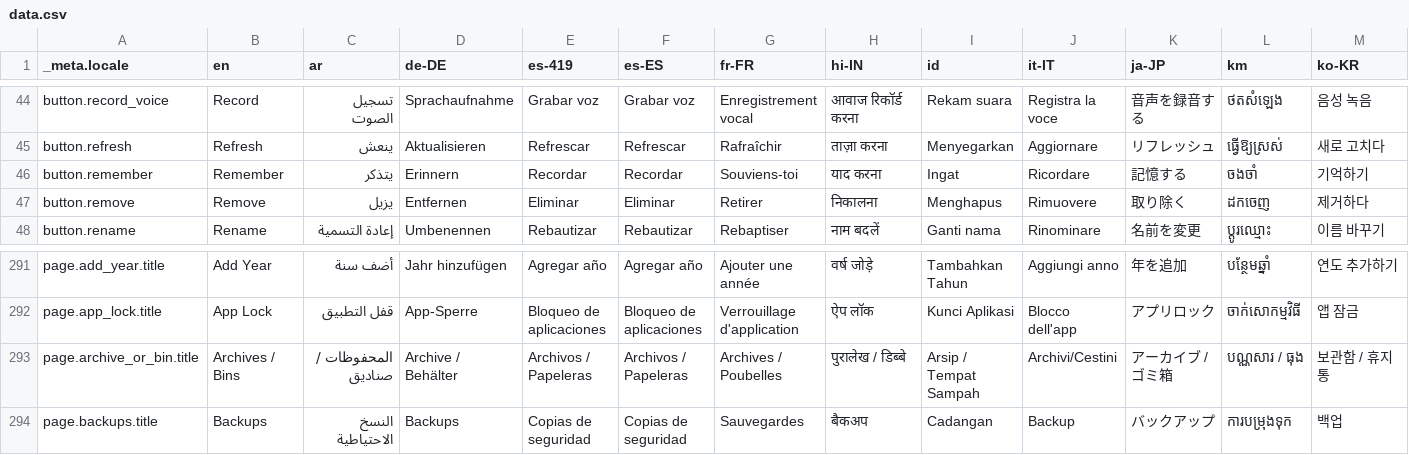
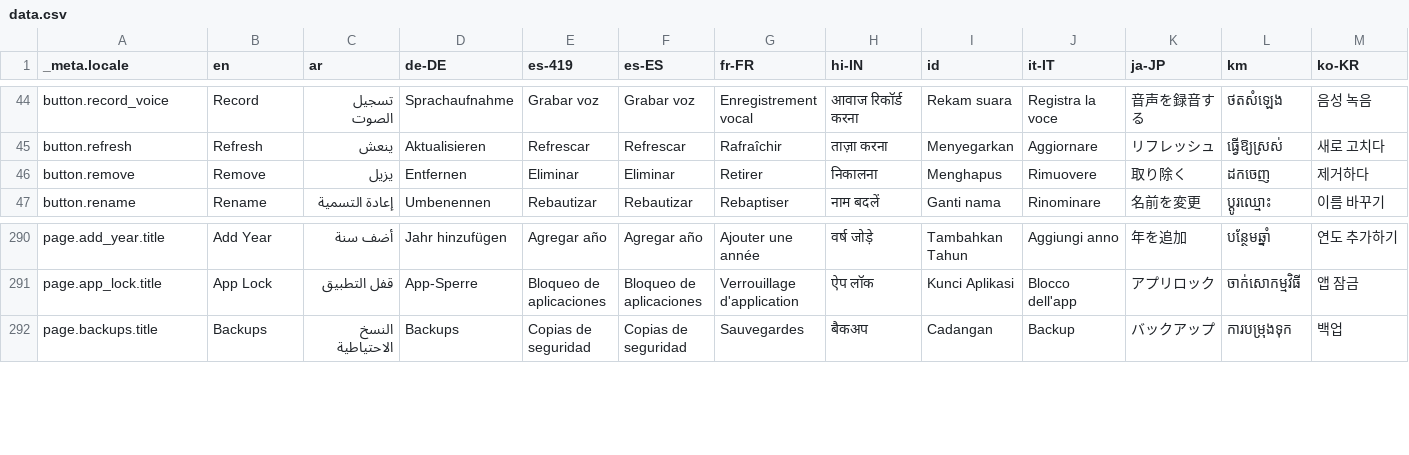
Before and after one commit to theachoem/storypad, a CSV file: bin/localization/data.csv, drawn as a sheet; only a part is shown, gaps mark what is left out; rows hold the shown columns only; the diff names each change by its address in the sheet, - before the commit and + after, or states it on an @@ line.

Commit message:
Polish tablet view (#531)
* Push ShowTag with named when need to show active on sidebar

* Seperate bin/library tiles to make it cleaner

* Add tags manager to side bar directly

* Improve search

```diff
--- a/bin/localization/data.csv
+++ b/bin/localization/data.csv
-row 46: button.remember | Remember | يتذكر | Erinnern | Recordar | Recordar | Souviens-toi | याद करना | Ingat | Ricordare | 記憶する | ចងចាំ | 기억하기
-row 293: page.archive_or_bin.title | Archives / Bins | المحفوظات / صناديق | Archive / Behälter | Archivos / Papeleras | Archivos / Papeleras | Archives / Poubelles | पुरालेख / डिब्बे | Arsip / Tempat Sampah | Archivi/Cestini | アーカイブ / ゴミ箱 | បណ្ណសារ / ធុង | 보관함 / 휴지통
```
Also changed, not shown: 33 other files.
